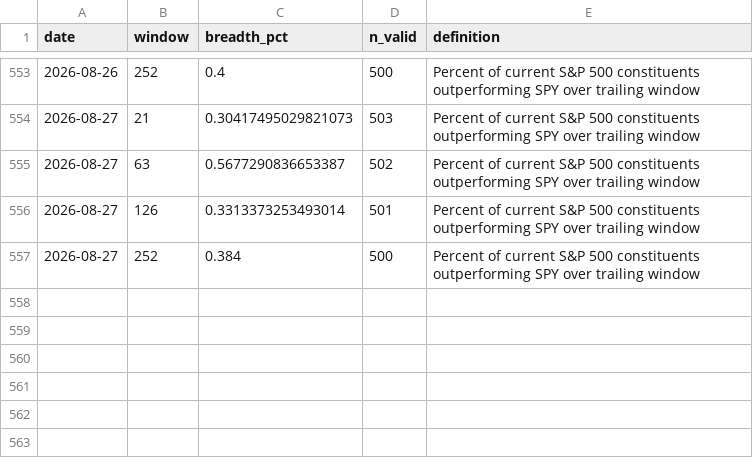
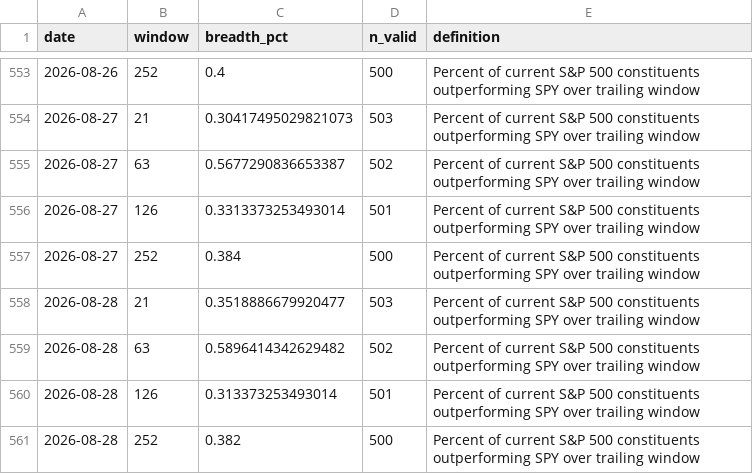
Before and after one commit to horea457/Market-leadership, a CSV file: data/processed/breadth_history.csv, drawn as a sheet; only a part is shown, gaps mark what is left out; the diff names each change by its address in the sheet, - before the commit and + after, or states it on an @@ line.

```diff
--- a/data/processed/breadth_history.csv
+++ b/data/processed/breadth_history.csv
+row 558: 2026-08-28 | 21 | 0.3518886679920477 | 503 | Percent of current S&P 500 constituents outperforming SPY over trailing window
+row 559: 2026-08-28 | 63 | 0.5896414342629482 | 502 | Percent of current S&P 500 constituents outperforming SPY over trailing window
+row 560: 2026-08-28 | 126 | 0.313373253493014 | 501 | Percent of current S&P 500 constituents outperforming SPY over trailing window
+row 561: 2026-08-28 | 252 | 0.382 | 500 | Percent of current S&P 500 constituents outperforming SPY over trailing window
```
Also changed, not shown: data/processed/bounce_context_latest.csv, data/processed/global_sector_leadership_history.csv, 14 other files.
